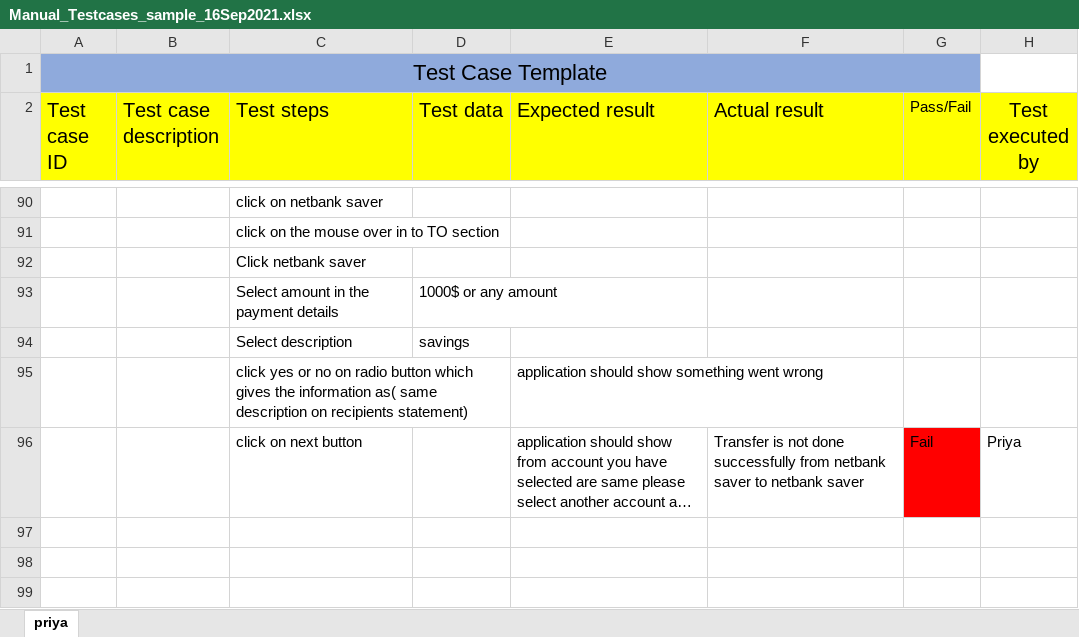
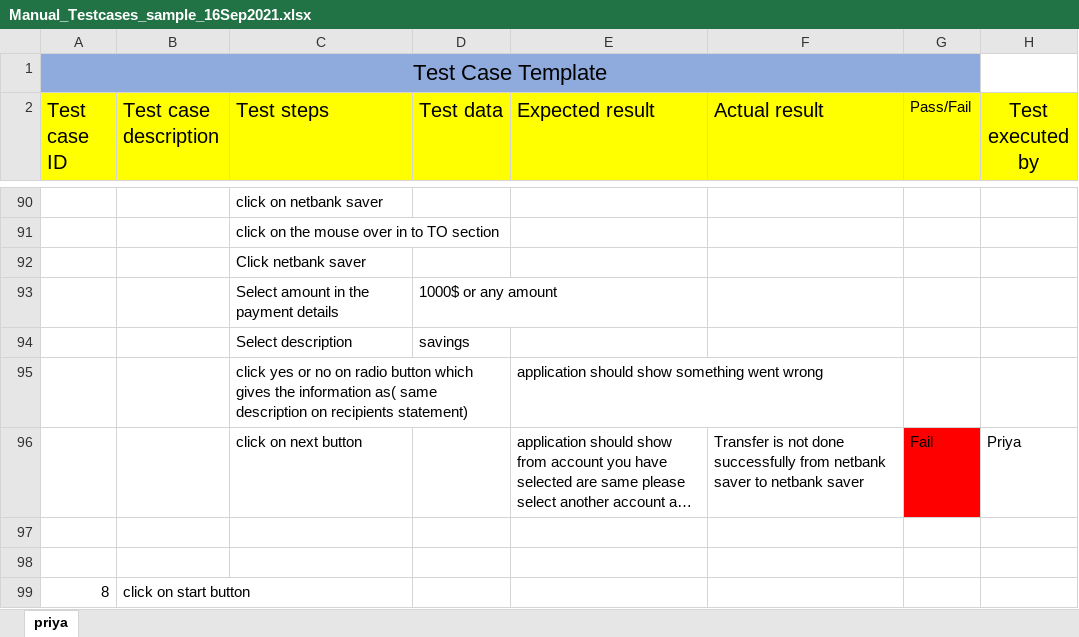
Before and after one commit to balavinodv/test-case, an Excel workbook: Manual test case/Manual_Testcases_sample_16Sep2021.xlsx, sheet priya, drawn as a sheet; only a part is shown, gaps mark what is left out; long unchanged cells end in …; values as stored, in another font and other column widths than the file's, no borders; the diff names each change by its address in the sheet, - before the commit and + after, or states it on an @@ line.

Commit message:
test case modified

```diff
--- a/Manual test case/Manual_Testcases_sample_16Sep2021.xlsx (sheet priya)
+++ b/Manual test case/Manual_Testcases_sample_16Sep2021.xlsx (sheet priya)
+row 97: (empty)
+row 98: (empty)
+row 99: 8 | click on start button
```
